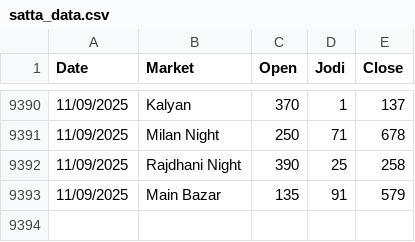
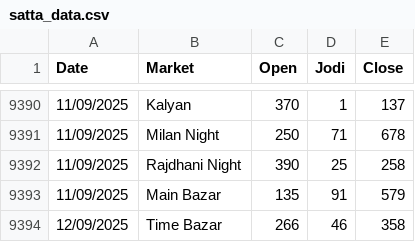
Before and after one commit to Vishalsnw/Kalyan_web, a CSV file: satta_data.csv, drawn as a sheet; only a part is shown, gaps mark what is left out; the diff names each change by its address in the sheet, - before the commit and + after, or states it on an @@ line.

```diff
--- a/satta_data.csv
+++ b/satta_data.csv
+row 9394: 12/09/2025 | Time Bazar | 266 | 46 | 358
```
Also changed, not shown: sent_messages.csv.
